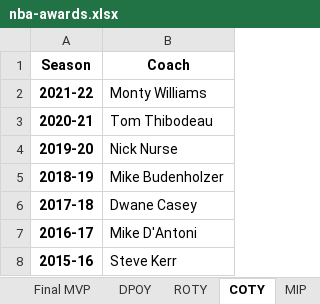
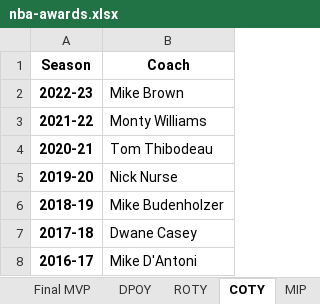
Before and after one commit to ribeiroluan/streamlit-nba-recap, an Excel workbook: nba-awards.xlsx, sheet COTY, drawn as a sheet; only a part is shown; the shorter side is filled out with more unchanged rows; values as stored, in another font and other column widths than the file's, no borders; the diff names each change by its address in the sheet, - before the commit and + after, or states it on an @@ line.

```diff
--- a/nba-awards.xlsx (sheet COTY)
+++ b/nba-awards.xlsx (sheet COTY)
+row 2: 2022-23 | Mike Brown
```
Also changed, not shown: sheet Awards, sheet Champions, sheet MVP, sheet MIP, sheet DPOY, sheet Final MVP, 2 more sheets, formulas that keep their value, 2 other files.
